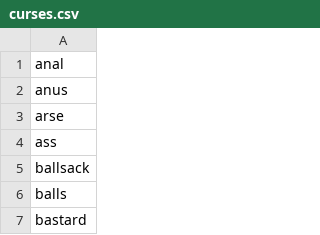
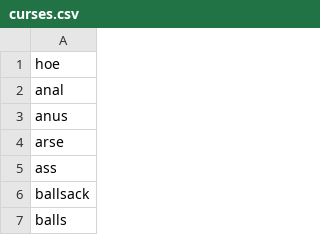
Before and after one commit to DanielRuskin1/fcc-clean, a CSV file: curses.csv, drawn as a sheet; only a part is shown; the shorter side is filled out with more unchanged rows.

Commit message:
Add curse words

```diff
--- a/curses.csv
+++ b/curses.csv
@@ -1 +1,2 @@
+hoe
 anal
```
